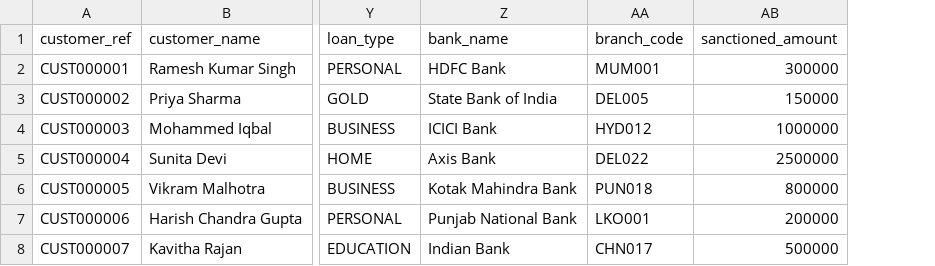
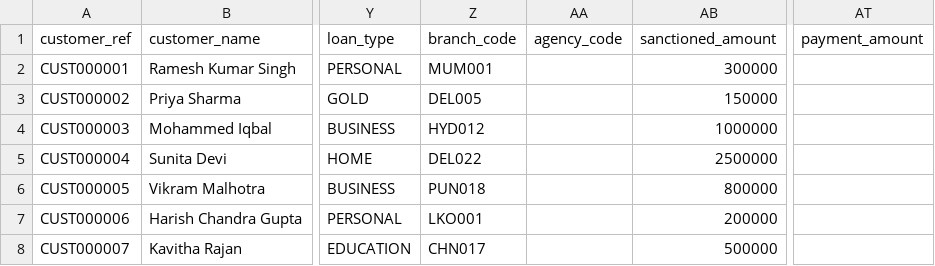
Before and after one commit to kushagragupta0318/TIQCollect, a CSV file: backend/scripts/sample_daily_feed.csv, drawn as a sheet; only a part is shown, gaps mark what is left out; removed rows and columns are numbered as before the commit, all else as after; the diff names each change by its address in the sheet, - before the commit and + after, or states it on an @@ line.

```diff
--- a/backend/scripts/sample_daily_feed.csv
+++ b/backend/scripts/sample_daily_feed.csv
-column Z (bank_name), rows 2-8: HDFC Bank | State Bank of India | ICICI Bank | Axis Bank | Kotak Mahindra Bank | Punjab National Bank | Indian Bank
+column AA (agency_code), empty
+column AT (payment_amount), empty
```
Also changed, not shown: 14 other files.
